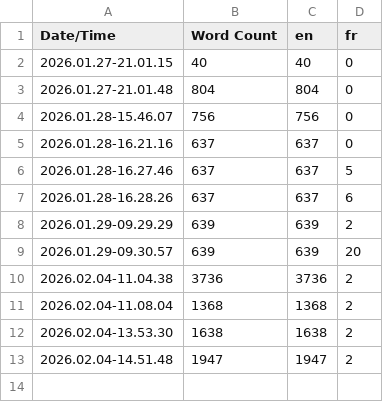
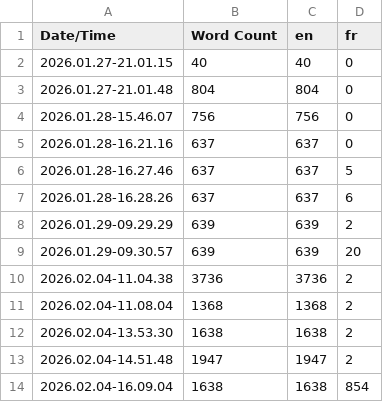
Before and after one commit to Grimmeld/Unreal_Adventure_Gr1, a CSV file: Content/Localization/Game/Game.csv, drawn as a sheet.

```diff
--- a/Content/Localization/Game/Game.csv
+++ b/Content/Localization/Game/Game.csv
@@ -13 +13,2 @@ Date/Time,Word Count,en,fr
 2026.02.04-14.51.48,1947,1947,2
+2026.02.04-16.09.04,1638,1638,854
```
Also changed, not shown: 5 other files.
